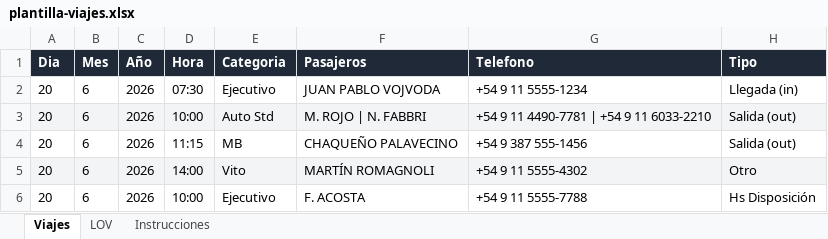
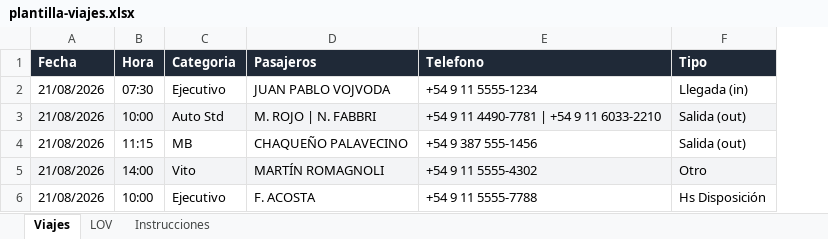
Before and after one commit to GGalcubo/incoming_hub_frontend, an Excel workbook: public/plantilla-viajes.xlsx, sheet Viajes, drawn as a sheet; only a part is shown; values as stored, in another font and other column widths than the file's, no borders; removed rows and columns are numbered as before the commit, all else as after; the diff names each change by its address in the sheet, - before the commit and + after, or states it on an @@ line.

```diff
--- a/public/plantilla-viajes.xlsx (sheet Viajes)
+++ b/public/plantilla-viajes.xlsx (sheet Viajes)
-column A (Dia), rows 2-6: all 20
-column B (Mes), rows 2-6: all 6
-column C (Año), rows 2-6: all 2026
+column A (Fecha), rows 2-6: all 21/08/2026
```
Also changed, not shown: sheet Instrucciones, 3 other files.
